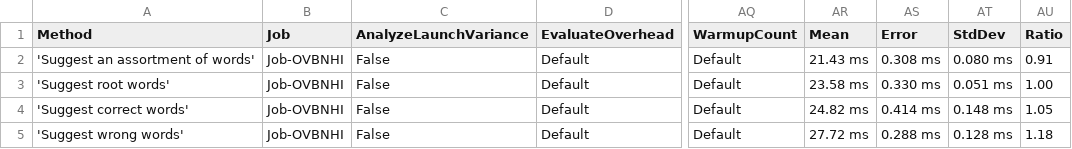
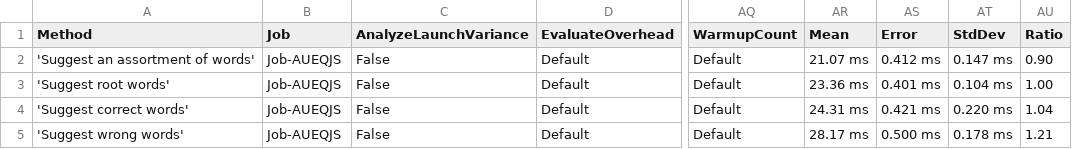
Before and after one commit to aarondandy/WeCantSpell.Hunspell, a CSV file: WeCantSpell.Hunspell.Benchmarking.MicroSuites/BenchmarkDotNet.Artifacts/results/WeCantSpell.Hunspell.Benchmarking.MicroSuites.EnUsWordListSuggestSuite-report.csv, drawn as a sheet; only a part is shown, gaps mark what is left out; the diff names each change by its address in the sheet, - before the commit and + after, or states it on an @@ line.

```diff
--- a/WeCantSpell.Hunspell.Benchmarking.MicroSuites/BenchmarkDotNet.Artifacts/results/WeCantSpell.Hunspell.Benchmarking.MicroSuites.EnUsWordListSuggestSuite-report.csv
+++ b/WeCantSpell.Hunspell.Benchmarking.MicroSuites/BenchmarkDotNet.Artifacts/results/WeCantSpell.Hunspell.Benchmarking.MicroSuites.EnUsWordListSuggestSuite-report.csv
-B2:B5 (Job): Job-OVBNHI
+B2:B5 (Job): Job-AUEQJS
-AR2 (Mean): 21.43 ms
+AR2 (Mean): 21.07 ms
-AS2 (Error): 0.308 ms
+AS2 (Error): 0.412 ms
-AT2 (StdDev): 0.080 ms
+AT2 (StdDev): 0.147 ms
-AU2 (Ratio): 0.91
+AU2 (Ratio): 0.90
-AR3 (Mean): 23.58 ms
+AR3 (Mean): 23.36 ms
-AS3 (Error): 0.330 ms
+AS3 (Error): 0.401 ms
-AT3 (StdDev): 0.051 ms
+AT3 (StdDev): 0.104 ms
-AR4 (Mean): 24.82 ms
+AR4 (Mean): 24.31 ms
-AS4 (Error): 0.414 ms
+AS4 (Error): 0.421 ms
-AT4 (StdDev): 0.148 ms
+AT4 (StdDev): 0.220 ms
-AU4 (Ratio): 1.05
+AU4 (Ratio): 1.04
-AR5 (Mean): 27.72 ms
+AR5 (Mean): 28.17 ms
-AS5 (Error): 0.288 ms
+AS5 (Error): 0.500 ms
-AT5 (StdDev): 0.128 ms
+AT5 (StdDev): 0.178 ms
-AU5 (Ratio): 1.18
+AU5 (Ratio): 1.21
```
Also changed, not shown: WeCantSpell.Hunspell.Benchmarking.MicroSuites/BenchmarkDotNet.Artifacts/results/WeCantSpell.Hunspell.Benchmarking.MicroSuites.EnUsWordListCheckSuite-report.csv, 5 other files.
